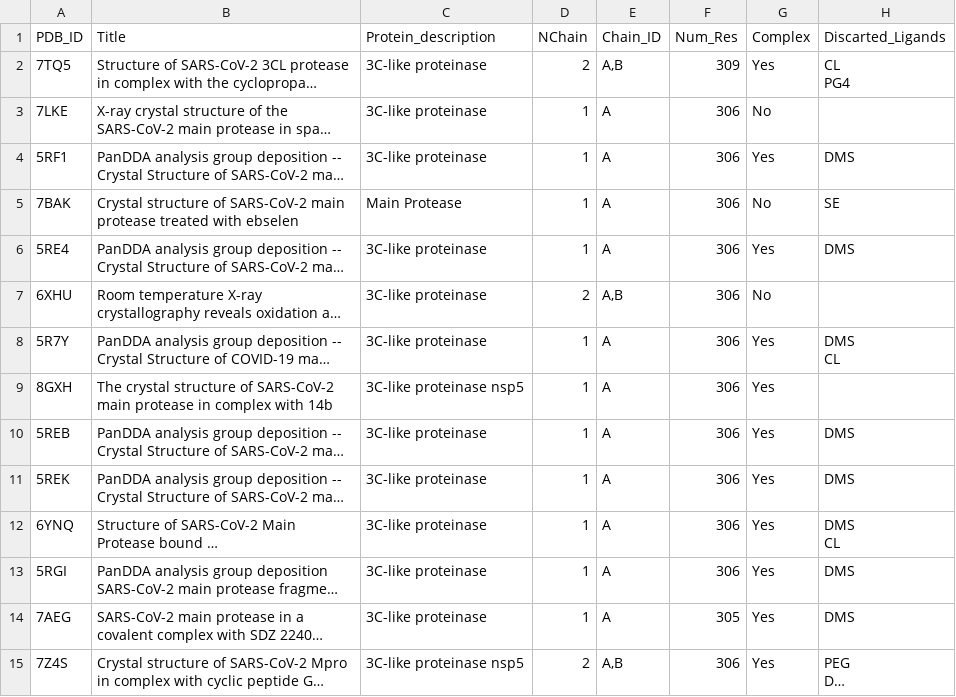
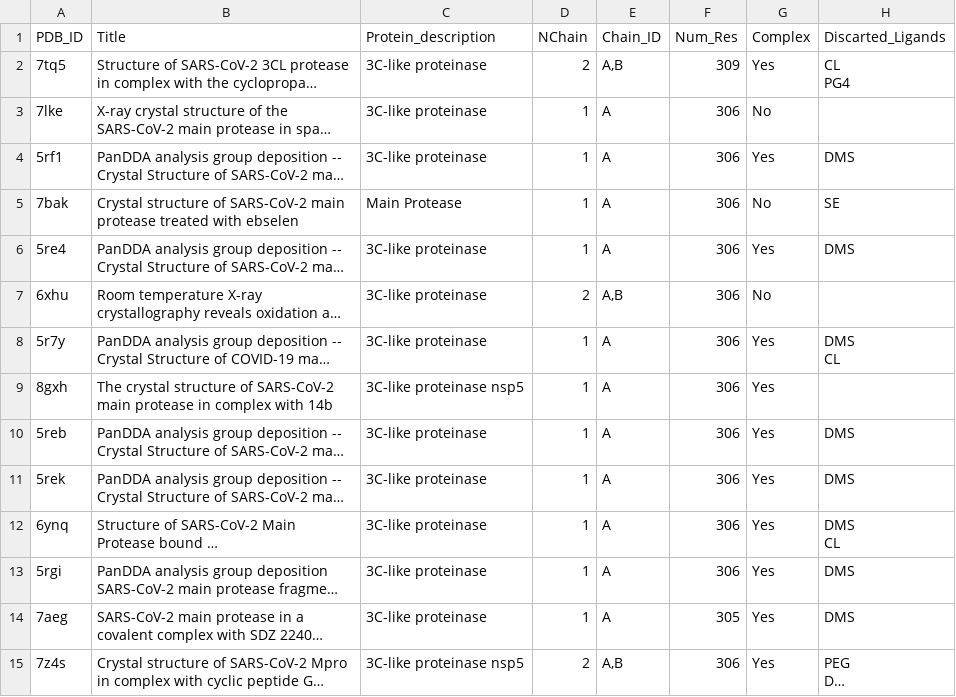
Before and after one commit to URV-cheminformatics/PDB-CAT, a CSV file: example/df_example.csv, drawn as a sheet; only a part is shown; long unchanged cells end in …; the diff covers the shown part only; the diff names each change by its address in the sheet, - before the commit and + after, or states it on an @@ line.

```diff
--- a/example/df_example.csv
+++ b/example/df_example.csv
-A2 (PDB_ID): 7TQ5
+A2 (PDB_ID): 7tq5
-A3 (PDB_ID): 7LKE
+A3 (PDB_ID): 7lke
-A4 (PDB_ID): 5RF1
+A4 (PDB_ID): 5rf1
-A5 (PDB_ID): 7BAK
+A5 (PDB_ID): 7bak
-A6 (PDB_ID): 5RE4
+A6 (PDB_ID): 5re4
-A7 (PDB_ID): 6XHU
+A7 (PDB_ID): 6xhu
-A8 (PDB_ID): 5R7Y
+A8 (PDB_ID): 5r7y
-A9 (PDB_ID): 8GXH
+A9 (PDB_ID): 8gxh
-A10 (PDB_ID): 5REB
+A10 (PDB_ID): 5reb
-A11 (PDB_ID): 5REK
+A11 (PDB_ID): 5rek
-A12 (PDB_ID): 6YNQ
+A12 (PDB_ID): 6ynq
-A13 (PDB_ID): 5RGI
+A13 (PDB_ID): 5rgi
-A14 (PDB_ID): 7AEG
+A14 (PDB_ID): 7aeg
-A15 (PDB_ID): 7Z4S
+A15 (PDB_ID): 7z4s
```
Also changed, not shown: 36 edited cells elsewhere in this file, example/df_example_ligands.csv, 6 other files.
